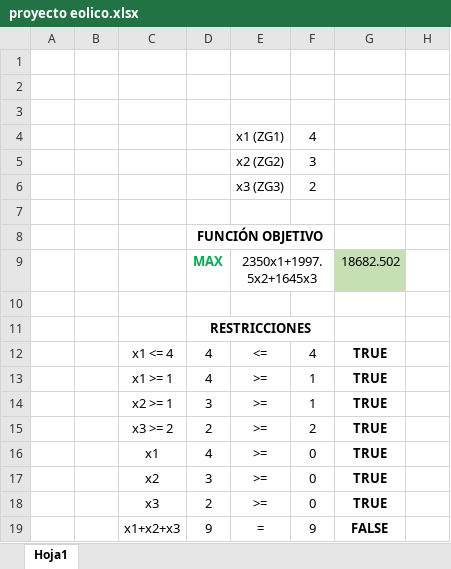
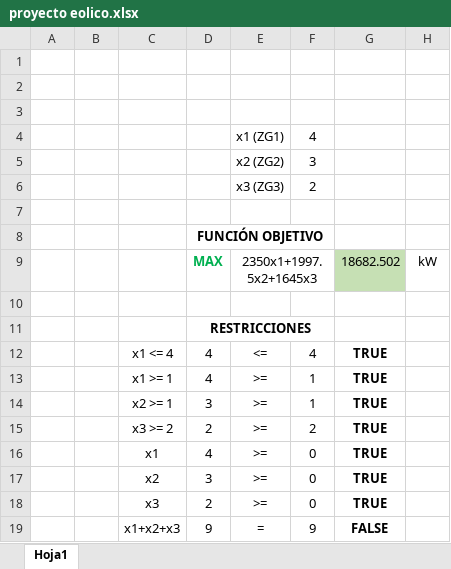
Before and after one commit to nandradem/project, an Excel workbook: proyecto eolico.xlsx, sheet Hoja1, drawn as a sheet; values as stored, in another font and other column widths than the file's, no borders; the diff names each change by its address in the sheet, - before the commit and + after, or states it on an @@ line.

Commit message:
Update proyecto eolico.xlsx

```diff
--- a/proyecto eolico.xlsx (sheet Hoja1)
+++ b/proyecto eolico.xlsx (sheet Hoja1)
-H9: (empty)
+H9: kW
```
